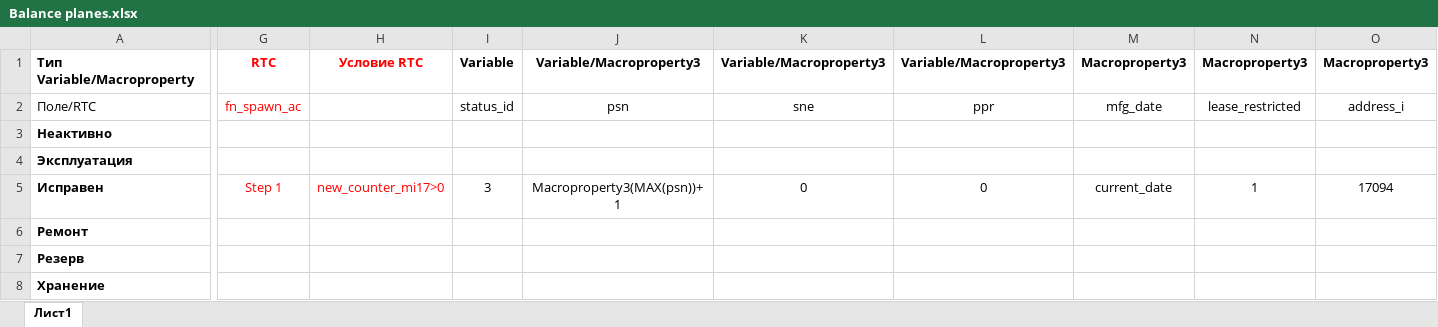
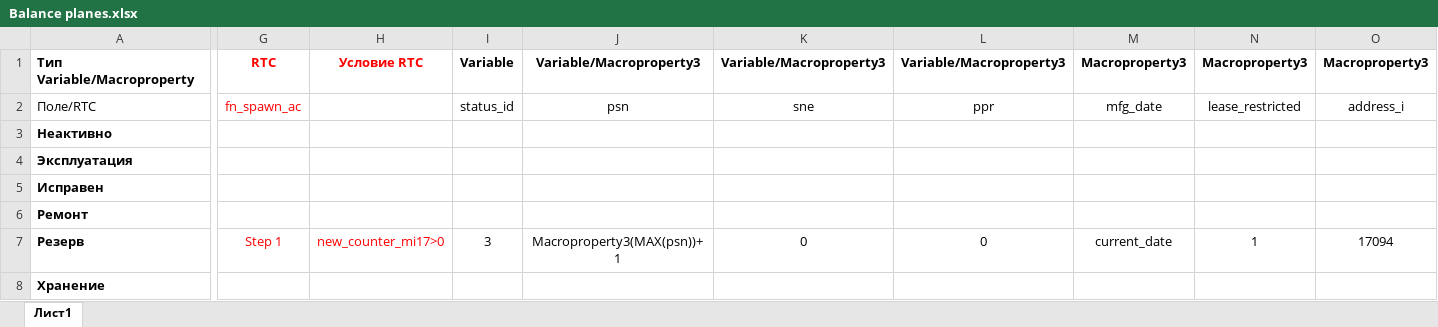
Before and after one commit to albud1978/Helicomponents, an Excel workbook: data_input/analytics/Balance planes.xlsx, sheet Лист1, drawn as a sheet; only a part is shown, gaps mark what is left out; values as stored, in another font and other column widths than the file's, no borders; the diff covers the shown part only; the diff names each change by its address in the sheet, - before the commit and + after, or states it on an @@ line.

```diff
--- a/data_input/analytics/Balance planes.xlsx (sheet Лист1)
+++ b/data_input/analytics/Balance planes.xlsx (sheet Лист1)
-G5: Step 1
+G5: (empty)
-H5: new_counter_mi17>0
+H5: (empty)
-I5: 3
+I5: (empty)
-J5: Macroproperty3(MAX(psn))+1
+J5: (empty)
-K5: 0
+K5: (empty)
-L5: 0
+L5: (empty)
-M5: current_date
+M5: (empty)
-N5: 1
+N5: (empty)
-O5: 17094
+O5: (empty)
-G7: (empty)
+G7: Step 1
-H7: (empty)
+H7: new_counter_mi17>0
-I7: (empty)
+I7: 3
-J7: (empty)
+J7: Macroproperty3(MAX(psn))+1
-K7: (empty)
+K7: 0
-L7: (empty)
+L7: 0
-M7: (empty)
+M7: current_date
-N7: (empty)
+N7: 1
-O7: (empty)
+O7: 17094
```
Also changed, not shown: 10 edited cells elsewhere in this sheet, data_input/analytics/Agents GPU planes.xlsx, 25 other files.
